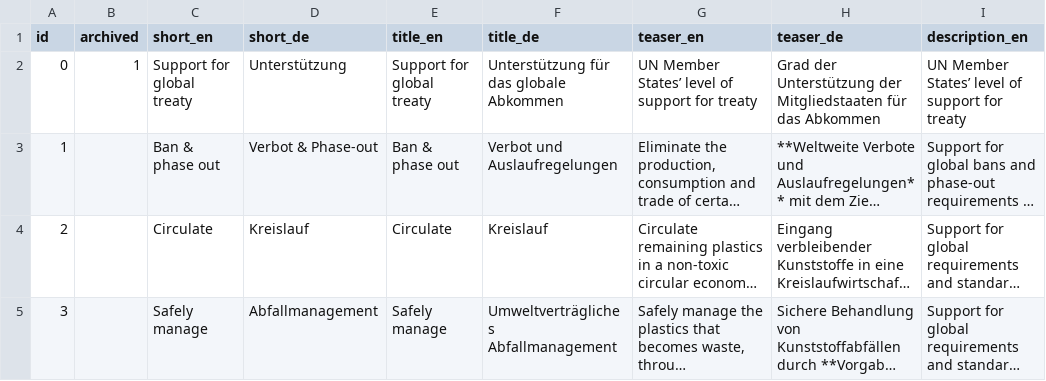
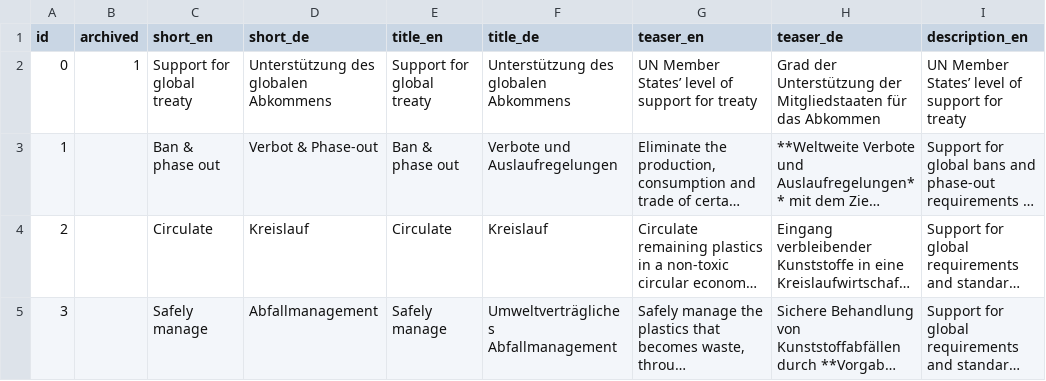
Before and after one commit to WWF-Deutschland/plastic-navigator, a CSV file: data/layers/policy/topics.csv, drawn as a sheet; only a part is shown; long unchanged cells end in …; the diff covers the shown part only; the diff names each change by its address in the sheet, - before the commit and + after, or states it on an @@ line.

Commit message:
update policy texts and labels (DE)

```diff
--- a/data/layers/policy/topics.csv
+++ b/data/layers/policy/topics.csv
-D2 (short_de): Unterstützung
+D2 (short_de): Unterstützung des globalen Abkommens
-F2 (title_de): Unterstützung für das globale Abkommen
+F2 (title_de): Unterstützung des globalen Abkommens
-F3 (title_de): Verbot und Auslaufregelungen
+F3 (title_de): Verbote und Auslaufregelungen
```
Also changed, not shown: 2 edited cells elsewhere in this file, data/layers/policy/topic-positions.csv, 1 other file.
